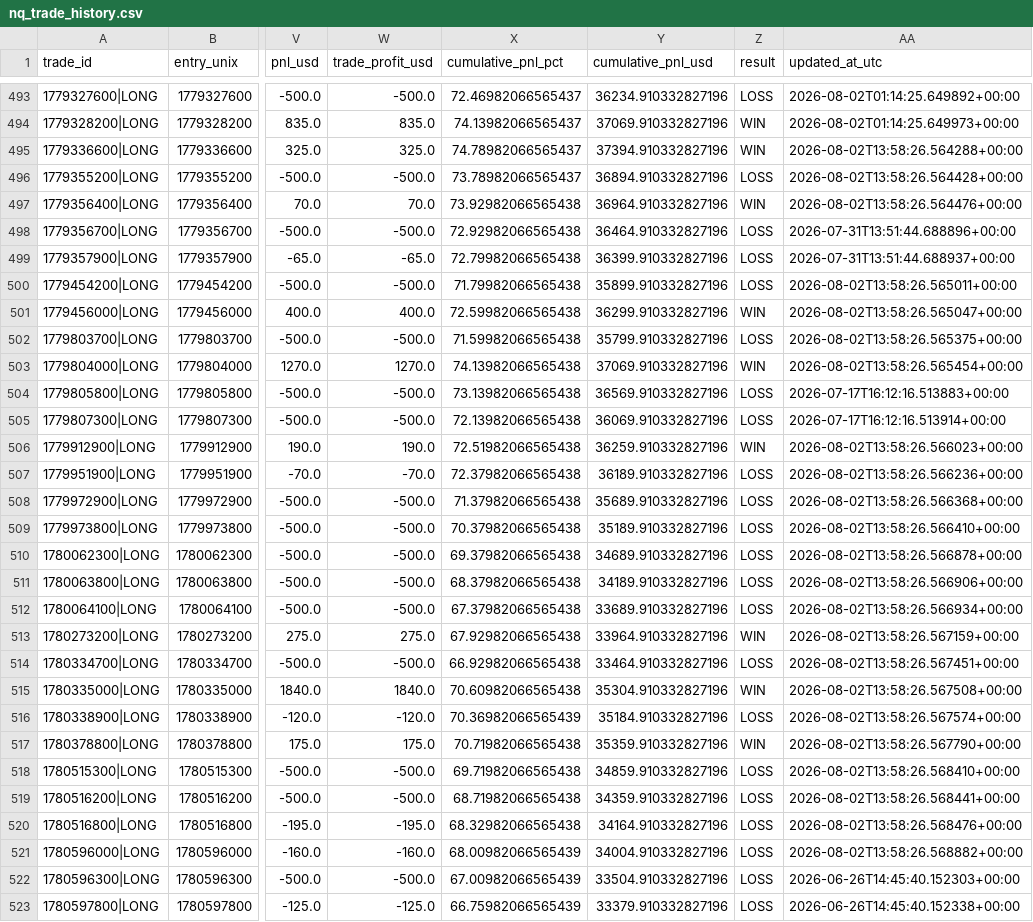
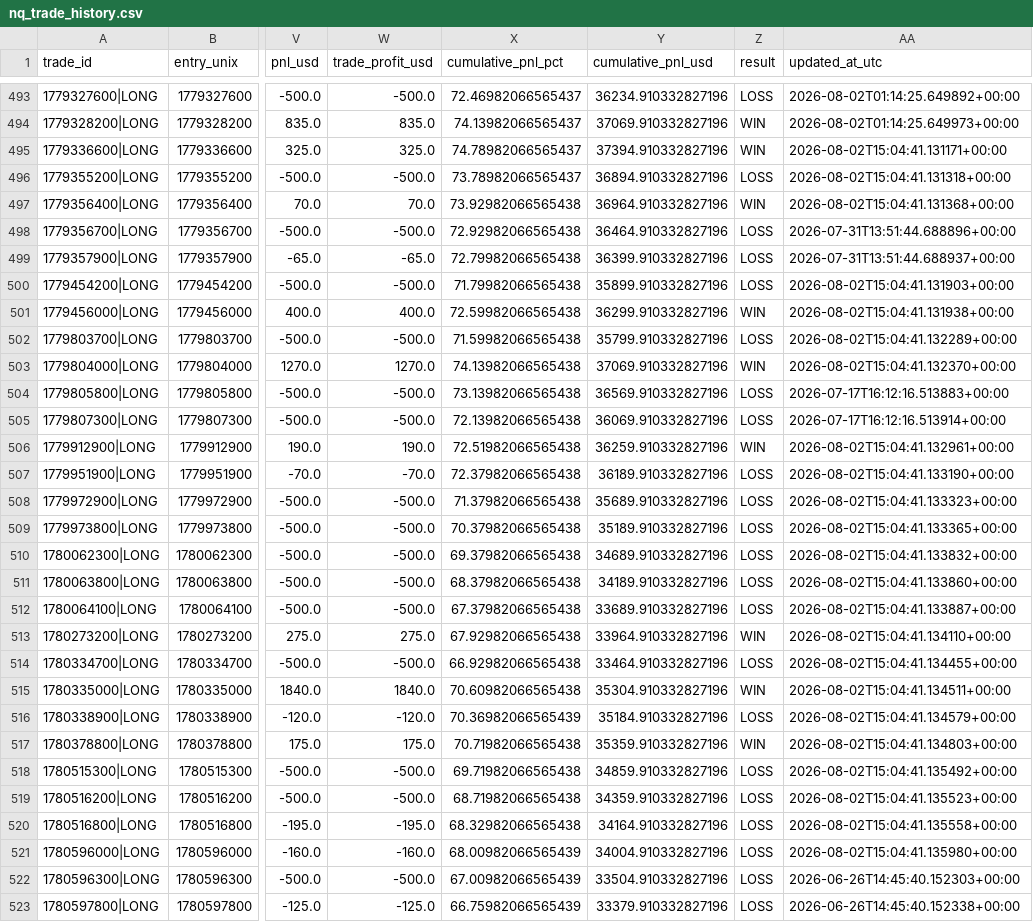
Before and after one commit to justinbal96-collab/Trades, a CSV file: trade_logs/nq_trade_history.csv, drawn as a sheet; only a part is shown, gaps mark what is left out; the diff covers the shown part only; the diff names each change by its address in the sheet, - before the commit and + after, or states it on an @@ line.

```diff
--- a/trade_logs/nq_trade_history.csv
+++ b/trade_logs/nq_trade_history.csv
-AA495 (updated_at_utc): 2026-08-02T13:58:26.564288+00:00
+AA495 (updated_at_utc): 2026-08-02T15:04:41.131171+00:00
-AA496 (updated_at_utc): 2026-08-02T13:58:26.564428+00:00
+AA496 (updated_at_utc): 2026-08-02T15:04:41.131318+00:00
-AA497 (updated_at_utc): 2026-08-02T13:58:26.564476+00:00
+AA497 (updated_at_utc): 2026-08-02T15:04:41.131368+00:00
-AA500 (updated_at_utc): 2026-08-02T13:58:26.565011+00:00
+AA500 (updated_at_utc): 2026-08-02T15:04:41.131903+00:00
-AA501 (updated_at_utc): 2026-08-02T13:58:26.565047+00:00
+AA501 (updated_at_utc): 2026-08-02T15:04:41.131938+00:00
-AA502 (updated_at_utc): 2026-08-02T13:58:26.565375+00:00
+AA502 (updated_at_utc): 2026-08-02T15:04:41.132289+00:00
-AA503 (updated_at_utc): 2026-08-02T13:58:26.565454+00:00
+AA503 (updated_at_utc): 2026-08-02T15:04:41.132370+00:00
-AA506 (updated_at_utc): 2026-08-02T13:58:26.566023+00:00
+AA506 (updated_at_utc): 2026-08-02T15:04:41.132961+00:00
-AA507 (updated_at_utc): 2026-08-02T13:58:26.566236+00:00
+AA507 (updated_at_utc): 2026-08-02T15:04:41.133190+00:00
-AA508 (updated_at_utc): 2026-08-02T13:58:26.566368+00:00
+AA508 (updated_at_utc): 2026-08-02T15:04:41.133323+00:00
-AA509 (updated_at_utc): 2026-08-02T13:58:26.566410+00:00
+AA509 (updated_at_utc): 2026-08-02T15:04:41.133365+00:00
-AA510 (updated_at_utc): 2026-08-02T13:58:26.566878+00:00
+AA510 (updated_at_utc): 2026-08-02T15:04:41.133832+00:00
-AA511 (updated_at_utc): 2026-08-02T13:58:26.566906+00:00
+AA511 (updated_at_utc): 2026-08-02T15:04:41.133860+00:00
-AA512 (updated_at_utc): 2026-08-02T13:58:26.566934+00:00
+AA512 (updated_at_utc): 2026-08-02T15:04:41.133887+00:00
-AA513 (updated_at_utc): 2026-08-02T13:58:26.567159+00:00
+AA513 (updated_at_utc): 2026-08-02T15:04:41.134110+00:00
-AA514 (updated_at_utc): 2026-08-02T13:58:26.567451+00:00
+AA514 (updated_at_utc): 2026-08-02T15:04:41.134455+00:00
-AA515 (updated_at_utc): 2026-08-02T13:58:26.567508+00:00
+AA515 (updated_at_utc): 2026-08-02T15:04:41.134511+00:00
-AA516 (updated_at_utc): 2026-08-02T13:58:26.567574+00:00
+AA516 (updated_at_utc): 2026-08-02T15:04:41.134579+00:00
-AA517 (updated_at_utc): 2026-08-02T13:58:26.567790+00:00
+AA517 (updated_at_utc): 2026-08-02T15:04:41.134803+00:00
-AA518 (updated_at_utc): 2026-08-02T13:58:26.568410+00:00
+AA518 (updated_at_utc): 2026-08-02T15:04:41.135492+00:00
-AA519 (updated_at_utc): 2026-08-02T13:58:26.568441+00:00
+AA519 (updated_at_utc): 2026-08-02T15:04:41.135523+00:00
-AA520 (updated_at_utc): 2026-08-02T13:58:26.568476+00:00
+AA520 (updated_at_utc): 2026-08-02T15:04:41.135558+00:00
-AA521 (updated_at_utc): 2026-08-02T13:58:26.568882+00:00
+AA521 (updated_at_utc): 2026-08-02T15:04:41.135980+00:00
```
Also changed, not shown: 81 edited cells elsewhere in this file, data/trade_history.csv, 4 other files.
